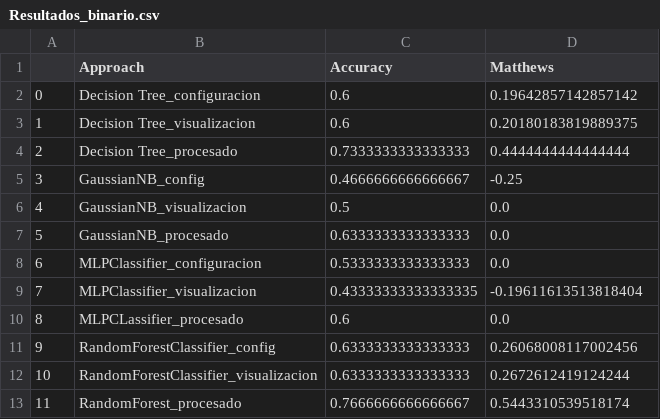
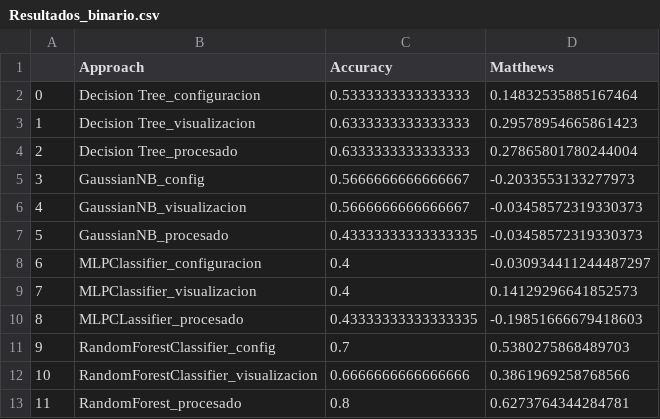
Before and after one commit to SoftwareUnderstanding/JuNE, a CSV file: src/Modelos_codebert/Resultados_binario.csv, drawn as a sheet.

```diff
--- a/src/Modelos_codebert/Resultados_binario.csv
+++ b/src/Modelos_codebert/Resultados_binario.csv
@@ -1,13 +1,13 @@
 ,Approach,Accuracy,Matthews
-0,Decision Tree_configuracion,0.6,0.19642857142857142
-1,Decision Tree_visualizacion,0.6,0.20180183819889375
-2,Decision Tree_procesado,0.7333333333333333,0.4444444444444444
-3,GaussianNB_config,0.4666666666666667,-0.25
-4,GaussianNB_visualizacion,0.5,0.0
-5,GaussianNB_procesado,0.6333333333333333,0.0
-6,MLPClassifier_configuracion,0.5333333333333333,0.0
-7,MLPClassifier_visualizacion,0.43333333333333335,-0.19611613513818404
-8,MLPCLassifier_procesado,0.6,0.0
-9,RandomForestClassifier_config,0.6333333333333333,0.26068008117002456
-10,RandomForestClassifier_visualizacion,0.6333333333333333,0.2672612419124244
-11,RandomForest_procesado,0.7666666666666667,0.5443310539518174
+0,Decision Tree_configuracion,0.5333333333333333,0.14832535885167464
+1,Decision Tree_visualizacion,0.6333333333333333,0.29578954665861423
+2,Decision Tree_procesado,0.6333333333333333,0.27865801780244004
+3,GaussianNB_config,0.5666666666666667,-0.2033553133277973
+4,GaussianNB_visualizacion,0.5666666666666667,-0.03458572319330373
+5,GaussianNB_procesado,0.43333333333333335,-0.03458572319330373
+6,MLPClassifier_configuracion,0.4,-0.030934411244487297
+7,MLPClassifier_visualizacion,0.4,0.14129296641852573
+8,MLPCLassifier_procesado,0.43333333333333335,-0.19851666679418603
+9,RandomForestClassifier_config,0.7,0.5380275868489703
+10,RandomForestClassifier_visualizacion,0.6666666666666666,0.3861969258768566
+11,RandomForest_procesado,0.8,0.6273764344284781
```
Also changed, not shown: 12 other files.
